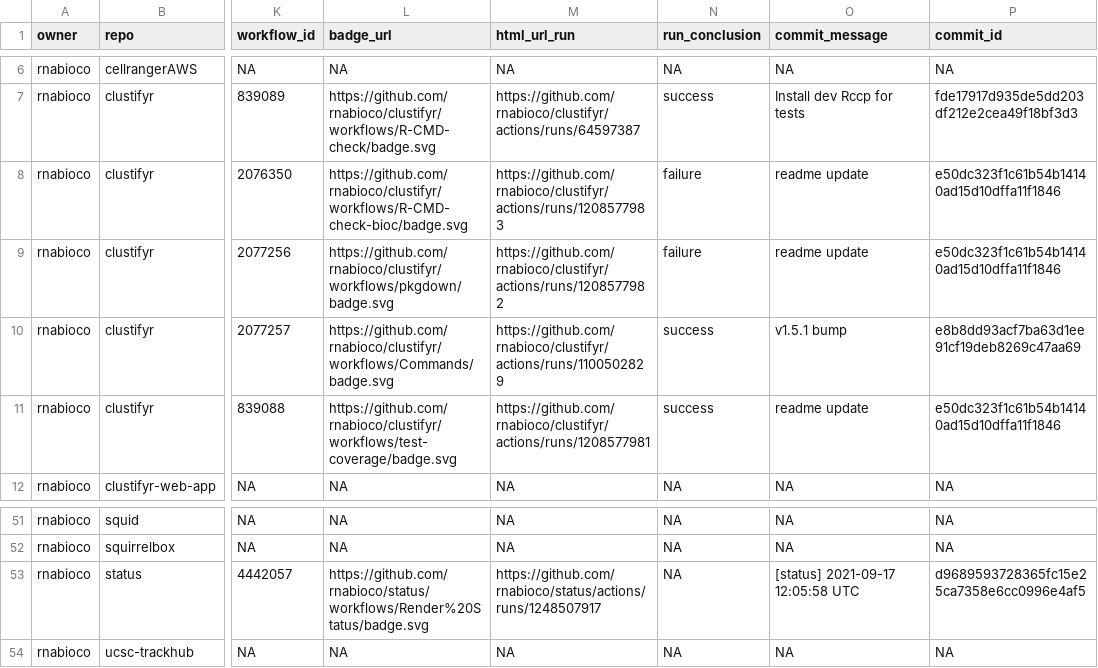
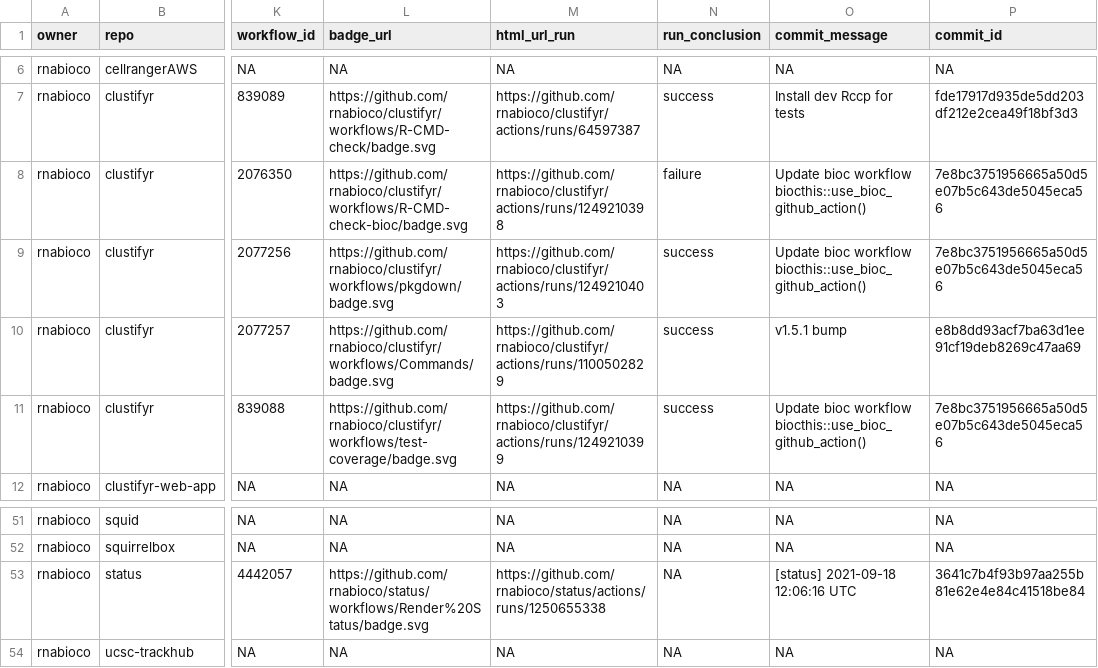
Before and after one commit to rnabioco/status, a CSV file: repos.csv, drawn as a sheet; only a part is shown, gaps mark what is left out; ↵ is a line break in a cell; the diff names each change by its address in the sheet, - before the commit and + after, or states it on an @@ line.

```diff
--- a/repos.csv
+++ b/repos.csv
-M8 (html_url_run): https://github.com/rnabioco/clustifyr/actions/runs/1208577983
+M8 (html_url_run): https://github.com/rnabioco/clustifyr/actions/runs/1249210398
-O8:O9 (commit_message): readme update
+O8:O9 (commit_message): Update bioc workflow ↵ biocthis::use_bioc_github_action()
-P8:P9 (commit_id): e50dc323f1c61b54b14140ad15d10dffa11f1846
+P8:P9 (commit_id): 7e8bc3751956665a50d5e07b5c643de5045eca56
-M9 (html_url_run): https://github.com/rnabioco/clustifyr/actions/runs/1208577982
+M9 (html_url_run): https://github.com/rnabioco/clustifyr/actions/runs/1249210403
-N9 (run_conclusion): failure
+N9 (run_conclusion): success
-M11 (html_url_run): https://github.com/rnabioco/clustifyr/actions/runs/1208577981
+M11 (html_url_run): https://github.com/rnabioco/clustifyr/actions/runs/1249210399
-O11 (commit_message): readme update
+O11 (commit_message): Update bioc workflow ↵ biocthis::use_bioc_github_action()
-P11 (commit_id): e50dc323f1c61b54b14140ad15d10dffa11f1846
+P11 (commit_id): 7e8bc3751956665a50d5e07b5c643de5045eca56
-M53 (html_url_run): https://github.com/rnabioco/status/actions/runs/1248507917
+M53 (html_url_run): https://github.com/rnabioco/status/actions/runs/1250655338
-O53 (commit_message): [status] 2021-09-17 12:05:58 UTC
+O53 (commit_message): [status] 2021-09-18 12:06:16 UTC
-P53 (commit_id): d9689593728365fc15e25ca7358e6cc0996e4af5
+P53 (commit_id): 3641c7b4f93b97aa255b81e62e4e84c41518be84
```
Also changed, not shown: 1 other file.
